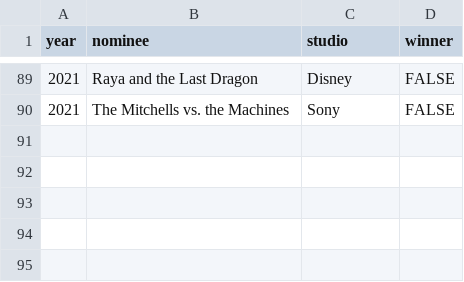
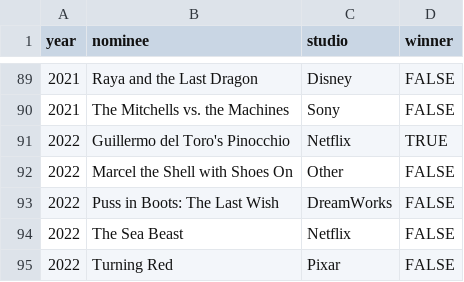
Before and after one commit to eugenerbl/animated-film-awards, a CSV file: oscar.csv, drawn as a sheet; only a part is shown, gaps mark what is left out; the diff names each change by its address in the sheet, - before the commit and + after, or states it on an @@ line.

```diff
--- a/oscar.csv
+++ b/oscar.csv
+row 91: 2022 | Guillermo del Toro's Pinocchio | Netflix | TRUE
+row 92: 2022 | Marcel the Shell with Shoes On | Other | FALSE
+row 93: 2022 | Puss in Boots: The Last Wish | DreamWorks | FALSE
+row 94: 2022 | The Sea Beast | Netflix | FALSE
+row 95: 2022 | Turning Red | Pixar | FALSE
```
Also changed, not shown: annie.csv, bafta.csv, 2 other files.
